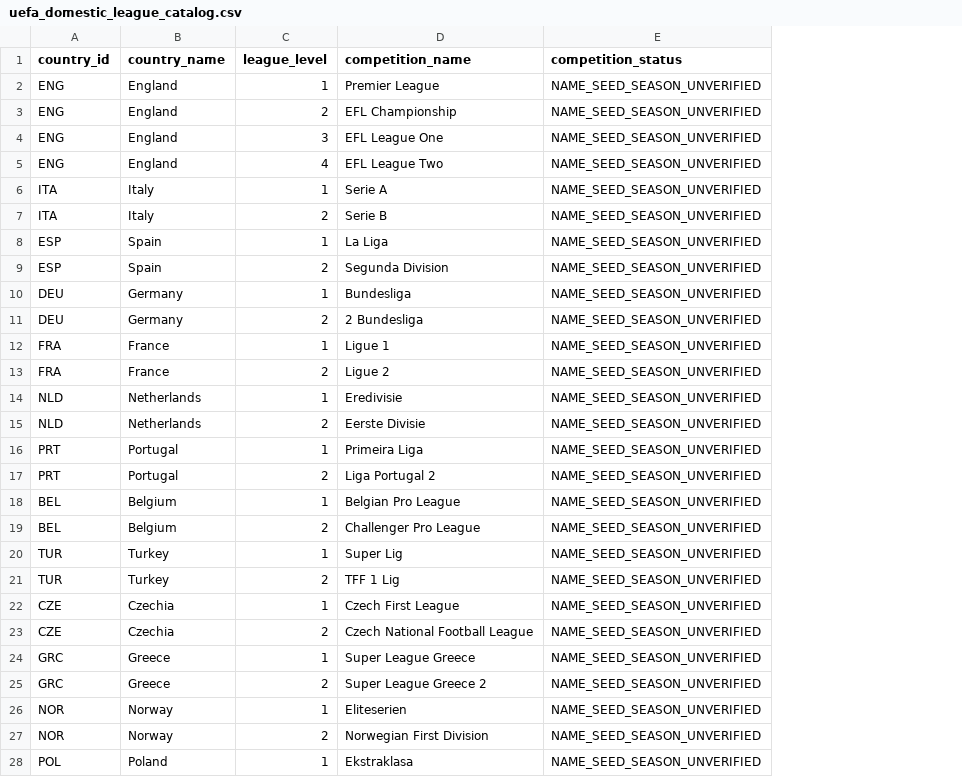
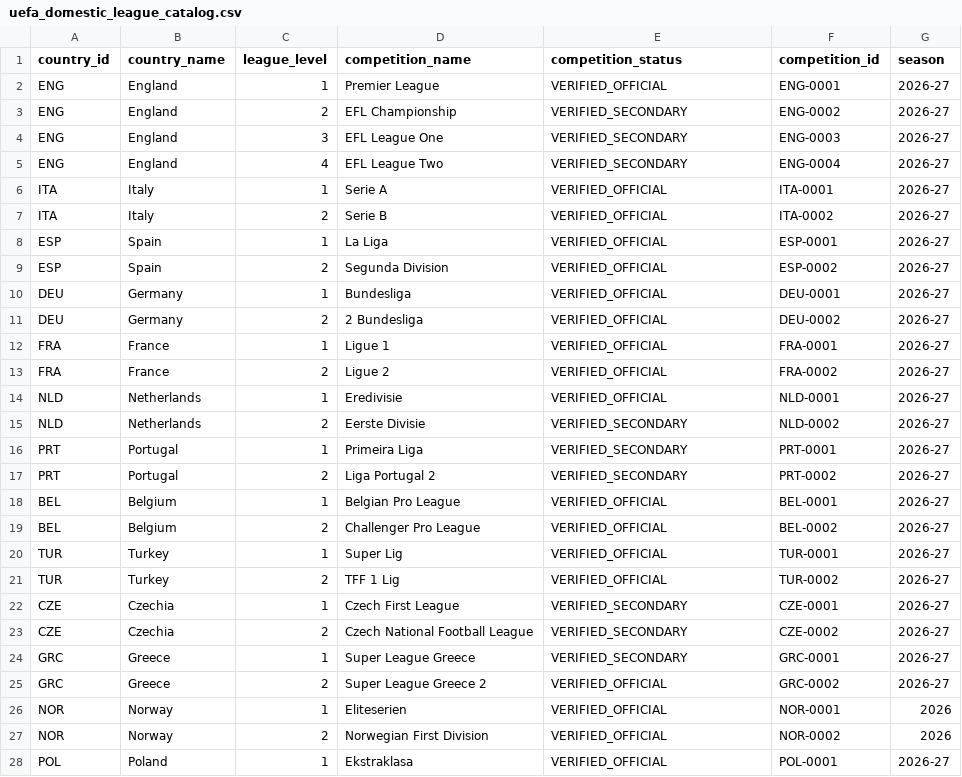
Before and after one commit to meepo1150-code/football-odds-scanner, a CSV file: data/master/uefa_domestic_league_catalog.csv, drawn as a sheet; only a part is shown; the diff covers the shown part only; the diff names each change by its address in the sheet, - before the commit and + after, or states it on an @@ line.

```diff
--- a/data/master/uefa_domestic_league_catalog.csv
+++ b/data/master/uefa_domestic_league_catalog.csv
+column F (competition_id), rows 2-28: ENG-0001 | ENG-0002 | ENG-0003 | ENG-0004 | ITA-0001 | ITA-0002 | ESP-0001 | ESP-0002 | DEU-0001 | DEU-0002 | FRA-0001 | FRA-0002 | NLD-0001 | NLD-0002 | PRT-0001 | PRT-0002 | BEL-0001 | BEL-0002 | TUR-0001 | TUR-0002 | CZE-0001 | CZE-0002 | GRC-0001 | GRC-0002 | NOR-0001 | NOR-0002 | POL-0001
+column G (season), rows 2-28: 2026-27 | 2026-27 | 2026-27 | 2026-27 | 2026-27 | 2026-27 | 2026-27 | 2026-27 | 2026-27 | 2026-27 | 2026-27 | 2026-27 | 2026-27 | 2026-27 | 2026-27 | 2026-27 | 2026-27 | 2026-27 | 2026-27 | 2026-27 | 2026-27 | 2026-27 | 2026-27 | 2026-27 | 2026 | 2026 | 2026-27
-E2 (competition_status): NAME_SEED_SEASON_UNVERIFIED
+E2 (competition_status): VERIFIED_OFFICIAL
-E3:E5 (competition_status): NAME_SEED_SEASON_UNVERIFIED
+E3:E5 (competition_status): VERIFIED_SECONDARY
-E6:E14 (competition_status): NAME_SEED_SEASON_UNVERIFIED
+E6:E14 (competition_status): VERIFIED_OFFICIAL
-E15:E17 (competition_status): NAME_SEED_SEASON_UNVERIFIED
+E15:E17 (competition_status): VERIFIED_SECONDARY
-E18:E21 (competition_status): NAME_SEED_SEASON_UNVERIFIED
+E18:E21 (competition_status): VERIFIED_OFFICIAL
-E22:E24 (competition_status): NAME_SEED_SEASON_UNVERIFIED
+E22:E24 (competition_status): VERIFIED_SECONDARY
-E25:E28 (competition_status): NAME_SEED_SEASON_UNVERIFIED
+E25:E28 (competition_status): VERIFIED_OFFICIAL
```
Also changed, not shown: 60 edited cells elsewhere in this file, data/master/competitions.csv, data/master/countries.csv, 10 other files.
